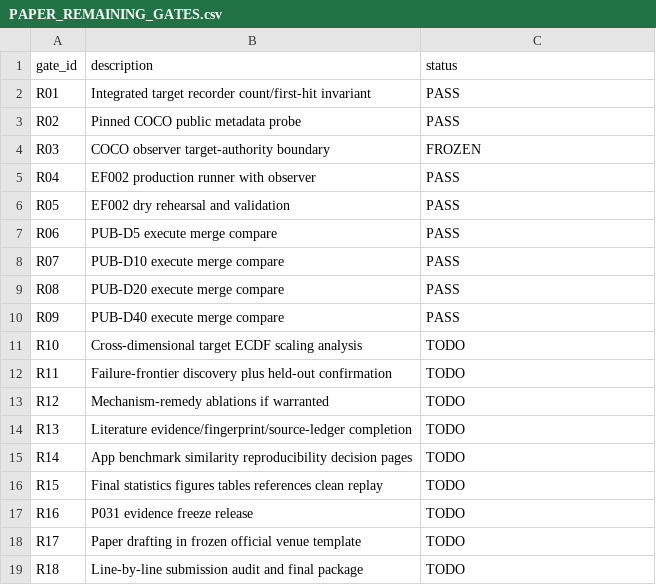
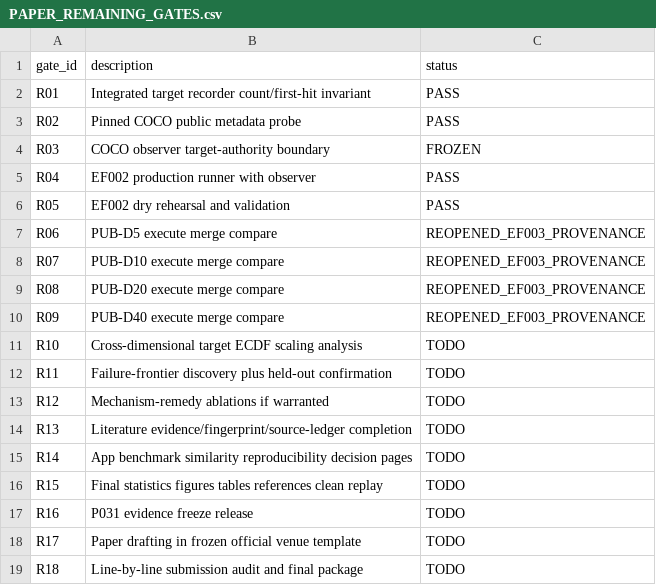
Before and after one commit to Arithmetic-Power-Geometry/Optimization-Algorithm-Atlas, a CSV file: publication/PAPER_REMAINING_GATES.csv, drawn as a sheet.

Commit message:
Reopen R06-R09 for EF003 evidence-state provenance correction

```diff
--- a/publication/PAPER_REMAINING_GATES.csv
+++ b/publication/PAPER_REMAINING_GATES.csv
@@ -6,6 +6,6 @@ R04,EF002 production runner with observer,PASS
 R05,EF002 dry rehearsal and validation,PASS
-R06,PUB-D5 execute merge compare,PASS
-R07,PUB-D10 execute merge compare,PASS
-R08,PUB-D20 execute merge compare,PASS
-R09,PUB-D40 execute merge compare,PASS
+R06,PUB-D5 execute merge compare,REOPENED_EF003_PROVENANCE
+R07,PUB-D10 execute merge compare,REOPENED_EF003_PROVENANCE
+R08,PUB-D20 execute merge compare,REOPENED_EF003_PROVENANCE
+R09,PUB-D40 execute merge compare,REOPENED_EF003_PROVENANCE
 R10,Cross-dimensional target ECDF scaling analysis,TODO
```
